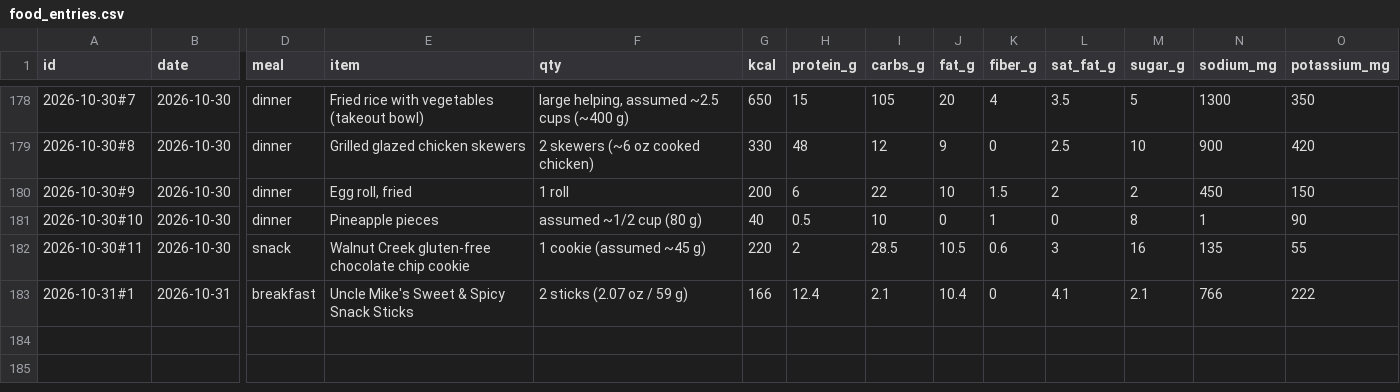
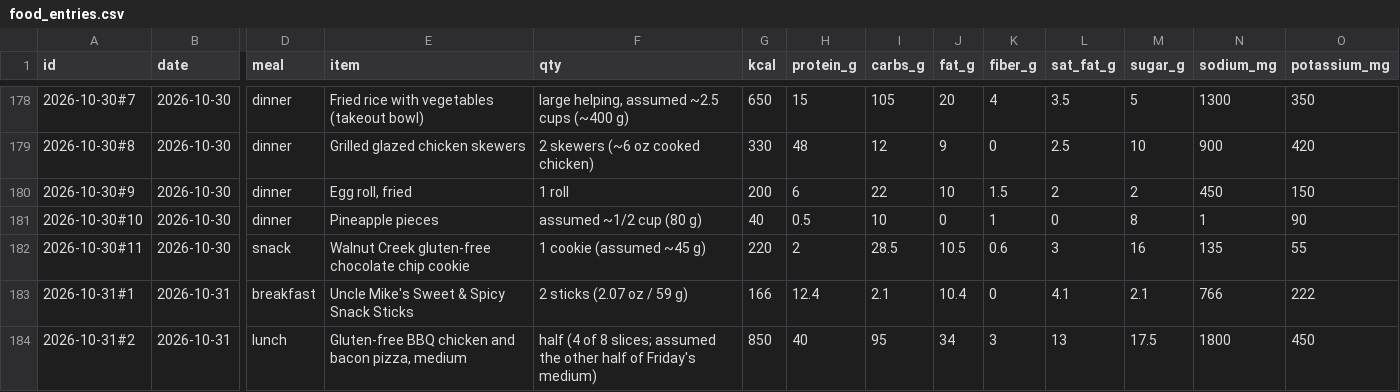
Before and after one commit to bro2jo/leyenda, a CSV file: real/logs/food_entries.csv, drawn as a sheet; only a part is shown, gaps mark what is left out; rows hold the shown columns only; the diff names each change by its address in the sheet, - before the commit and + after, or states it on an @@ line.

```diff
--- a/real/logs/food_entries.csv
+++ b/real/logs/food_entries.csv
+row 184: 2026-10-31#2 | 2026-10-31 | lunch | Gluten-free BBQ chicken and bacon pizza, medium | half (4 of 8 slices; assumed the other half of Friday's medium) | 850 | 40 | 95 | 34 | 3 | 13 | 17.5 | 1800 | 450
```
Also changed, not shown: engine/deeds.csv, real/logs/nutrition_log.csv, 5 other files.
